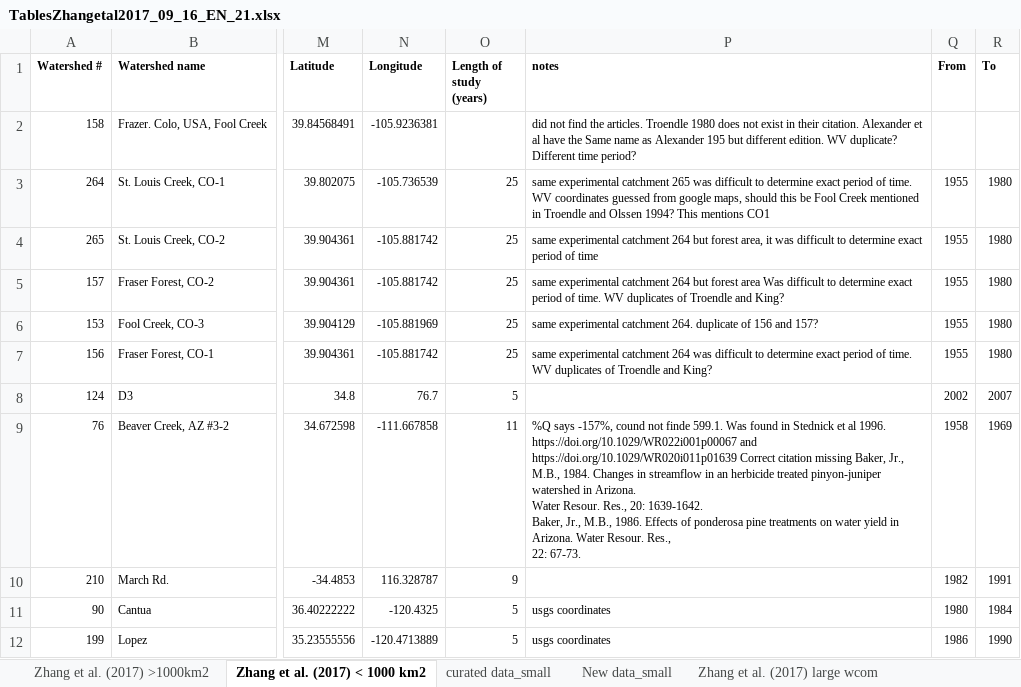
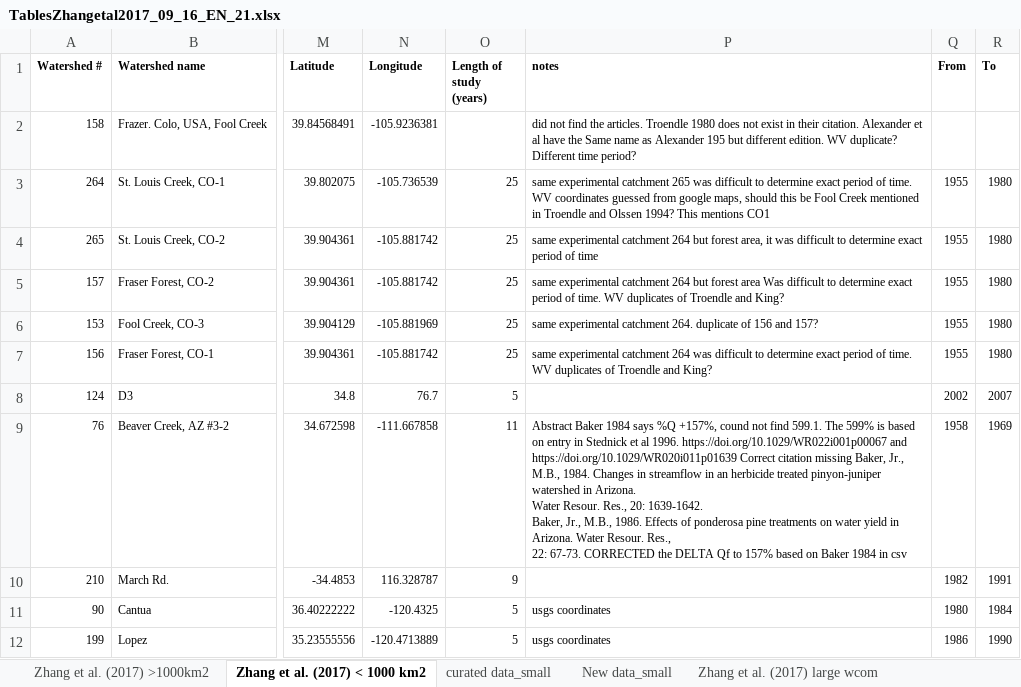
Before and after one commit to WillemVervoort/Forest_and_water, an Excel workbook: data/TablesZhangetal2017_09_16_EN_21.xlsx, sheet Zhang et al. (2017) < 1000 km2, drawn as a sheet; only a part is shown, gaps mark what is left out; values as stored, in another font and other column widths than the file's, no borders; ↵ is a line break in a cell; the diff names each change by its address in the sheet, - before the commit and + after, or states it on an @@ line.

```diff
--- a/data/TablesZhangetal2017_09_16_EN_21.xlsx (sheet Zhang et al. (2017) < 1000 km2)
+++ b/data/TablesZhangetal2017_09_16_EN_21.xlsx (sheet Zhang et al. (2017) < 1000 km2)
-P9 (notes): %Q says -157%, cound not finde 599.1. Was found in Stednick et al 1996. https://doi.org/10.1029/WR022i001p00067 and https://doi.org/10.1029/WR020i011p01639 Correct citation missing Baker, Jr., M.B., 1984. Changes in streamflow in an herbicide treated pinyon-juniper watershed in Arizona. ↵ Water Resour. Res., 20: 1639-1642. ↵ Baker, Jr., M.B., 1986. Effects of ponderosa pine treatments on water yield in Arizona. Water Resour. Res., ↵ 22: 67-73.
+P9 (notes): Abstract Baker 1984 says %Q +157%, cound not find 599.1. The 599% is based on entry in Stednick et al 1996. https://doi.org/10.1029/WR022i001p00067 and https://doi.org/10.1029/WR020i011p01639 Correct citation missing Baker, Jr., M.B., 1984. Changes in streamflow in an herbicide treated pinyon-juniper watershed in Arizona. ↵ Water Resour. Res., 20: 1639-1642. ↵ Baker, Jr., M.B., 1986. Effects of ponderosa pine treatments on water yield in Arizona. Water Resour. Res., ↵ 22: 67-73. CORRECTED the DELTA Qf to 157% based on Baker 1984 in csv
```
Also changed, not shown: 23 other files.
